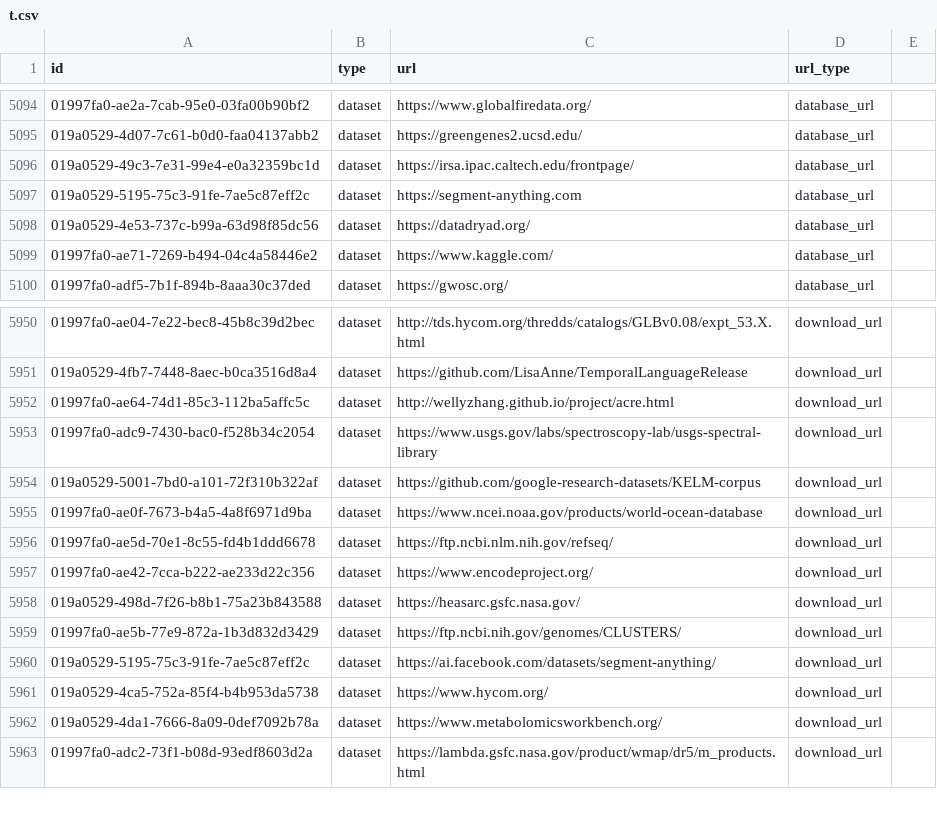
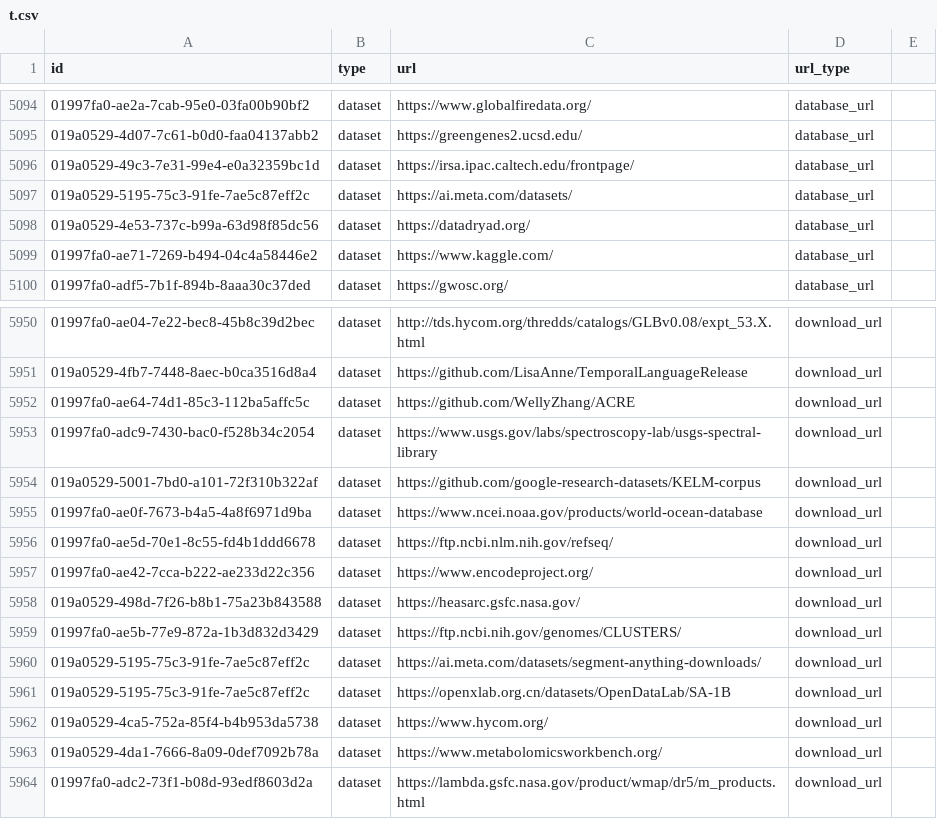
Before and after one commit to AstrayChao/mydata-sync-4, a CSV file: t.csv, drawn as a sheet; only a part is shown, gaps mark what is left out.

Commit message:
Update t.csv

```diff
--- a/t.csv
+++ b/t.csv
@@ -5096,3 +5096,3 @@ id,type,url,url_type
 019a0529-49c3-7e31-99e4-e0a32359bc1d,dataset,https://irsa.ipac.caltech.edu/frontpage/,database_url
-019a0529-5195-75c3-91fe-7ae5c87eff2c,dataset,https://segment-anything.com,database_url
+019a0529-5195-75c3-91fe-7ae5c87eff2c,dataset,https://ai.meta.com/datasets/,database_url
 019a0529-4e53-737c-b99a-63d98f85dc56,dataset,https://datadryad.org/,database_url
@@ -5951,3 +5951,3 @@ id,type,url,url_type
 019a0529-4fb7-7448-8aec-b0ca3516d8a4,dataset,https://github.com/LisaAnne/TemporalLanguageRelease,download_url
-01997fa0-ae64-74d1-85c3-112ba5affc5c,dataset,http://wellyzhang.github.io/project/acre.html,download_url
+01997fa0-ae64-74d1-85c3-112ba5affc5c,dataset,https://github.com/WellyZhang/ACRE,download_url
 01997fa0-adc9-7430-bac0-f528b34c2054,dataset,https://www.usgs.gov/labs/spectroscopy-lab/usgs-spectral-library,download_url
@@ -5959,3 +5959,4 @@ id,type,url,url_type
 01997fa0-ae5b-77e9-872a-1b3d832d3429,dataset,https://ftp.ncbi.nih.gov/genomes/CLUSTERS/,download_url
-019a0529-5195-75c3-91fe-7ae5c87eff2c,dataset,https://ai.facebook.com/datasets/segment-anything/,download_url
+019a0529-5195-75c3-91fe-7ae5c87eff2c,dataset,https://ai.meta.com/datasets/segment-anything-downloads/,download_url
+019a0529-5195-75c3-91fe-7ae5c87eff2c,dataset,https://openxlab.org.cn/datasets/OpenDataLab/SA-1B,download_url
 019a0529-4ca5-752a-85f4-b4b953da5738,dataset,https://www.hycom.org/,download_url
```
